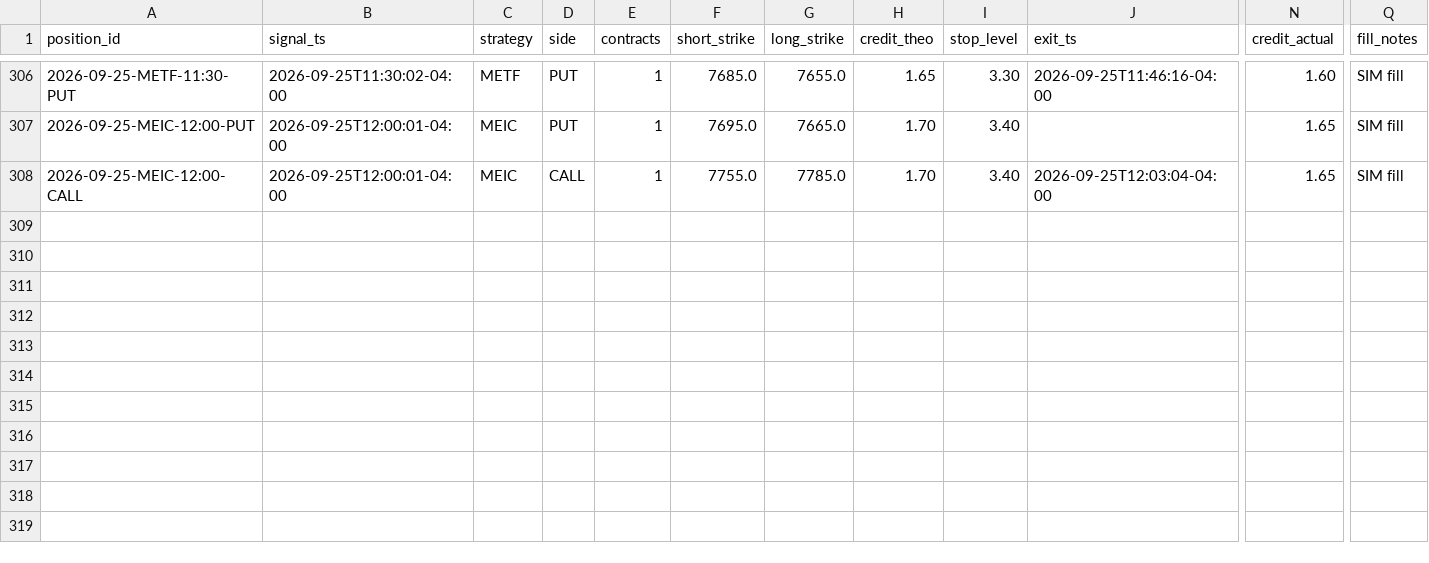
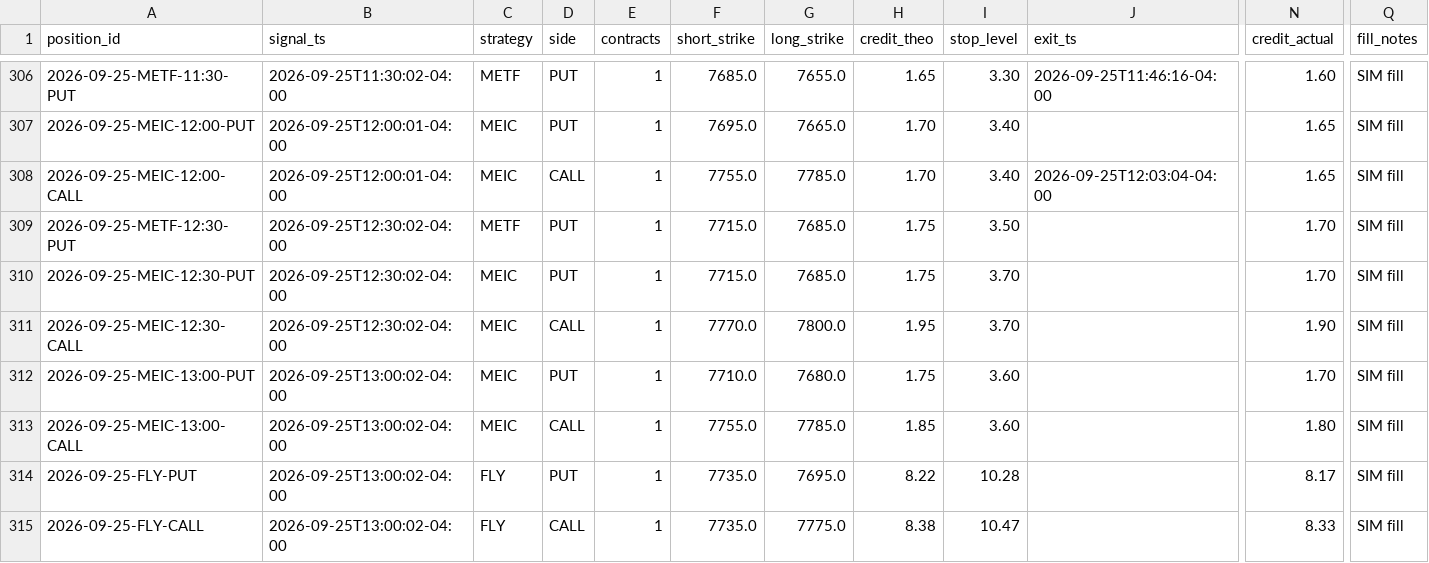
Before and after one commit to alwahedi-netizen/spx-0DTE-v1, a CSV file: data/paper/positions.csv, drawn as a sheet; only a part is shown, gaps mark what is left out; rows hold the shown columns only; the diff names each change by its address in the sheet, - before the commit and + after, or states it on an @@ line.

```diff
--- a/data/paper/positions.csv
+++ b/data/paper/positions.csv
+row 309: 2026-09-25-METF-12:30-PUT | 2026-09-25T12:30:02-04:00 | METF | PUT | 1 | 7715.0 | 7685.0 | 1.75 | 3.50 |  | 1.70 | SIM fill
+row 310: 2026-09-25-MEIC-12:30-PUT | 2026-09-25T12:30:02-04:00 | MEIC | PUT | 1 | 7715.0 | 7685.0 | 1.75 | 3.70 |  | 1.70 | SIM fill
+row 311: 2026-09-25-MEIC-12:30-CALL | 2026-09-25T12:30:02-04:00 | MEIC | CALL | 1 | 7770.0 | 7800.0 | 1.95 | 3.70 |  | 1.90 | SIM fill
+row 312: 2026-09-25-MEIC-13:00-PUT | 2026-09-25T13:00:02-04:00 | MEIC | PUT | 1 | 7710.0 | 7680.0 | 1.75 | 3.60 |  | 1.70 | SIM fill
+row 313: 2026-09-25-MEIC-13:00-CALL | 2026-09-25T13:00:02-04:00 | MEIC | CALL | 1 | 7755.0 | 7785.0 | 1.85 | 3.60 |  | 1.80 | SIM fill
+row 314: 2026-09-25-FLY-PUT | 2026-09-25T13:00:02-04:00 | FLY | PUT | 1 | 7735.0 | 7695.0 | 8.22 | 10.28 |  | 8.17 | SIM fill
+row 315: 2026-09-25-FLY-CALL | 2026-09-25T13:00:02-04:00 | FLY | CALL | 1 | 7735.0 | 7775.0 | 8.38 | 10.47 |  | 8.33 | SIM fill
```
Also changed, not shown: data/paper/live/live_trades.csv, data/paper/signals.csv, 3 other files.
